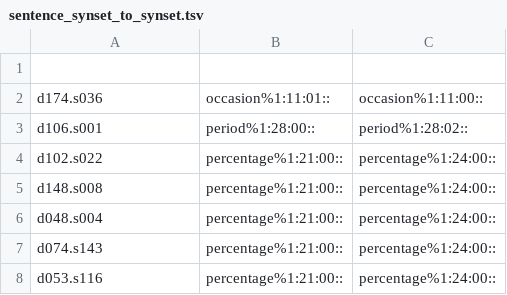
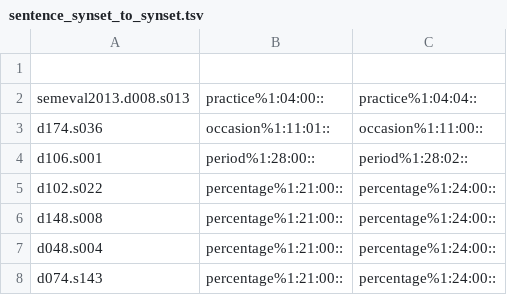
Before and after one commit to aalgirdas/wordnet_onto, a TSV file: sentence_synset_to_synset.tsv, drawn as a sheet; only a part is shown; the shorter side is filled out with more unchanged rows; the diff names each change by its address in the sheet, - before the commit and + after, or states it on an @@ line.

Commit message:
Update sentence_synset_to_synset.tsv

```diff
--- a/sentence_synset_to_synset.tsv
+++ b/sentence_synset_to_synset.tsv
+row 2: semeval2013.d008.s013 | practice%1:04:00:: | practice%1:04:04::
```
